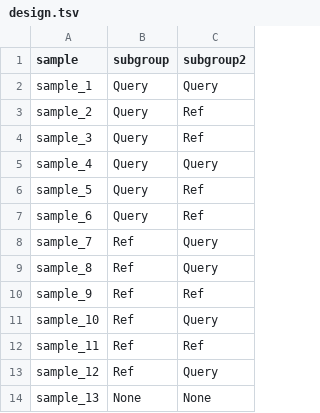
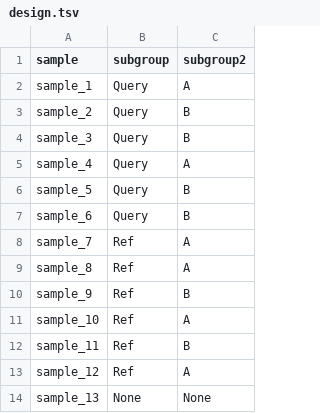
Before and after one commit to iric-soft/epcy, a TSV file: data/small_for_test/design.tsv, drawn as a sheet.

```diff
--- a/data/small_for_test/design.tsv
+++ b/data/small_for_test/design.tsv
@@ -1,14 +1,14 @@
 sample	subgroup	subgroup2
-sample_1	Query	Query
-sample_2	Query	Ref
-sample_3	Query	Ref
-sample_4	Query	Query
-sample_5	Query	Ref
-sample_6	Query	Ref
-sample_7	Ref	Query
-sample_8	Ref	Query
-sample_9	Ref	Ref
-sample_10	Ref	Query
-sample_11	Ref	Ref
-sample_12	Ref	Query
+sample_1	Query	A
+sample_2	Query	B
+sample_3	Query	B
+sample_4	Query	A
+sample_5	Query	B
+sample_6	Query	B
+sample_7	Ref	A
+sample_8	Ref	A
+sample_9	Ref	B
+sample_10	Ref	A
+sample_11	Ref	B
+sample_12	Ref	A
 sample_13	None	None
```
Also changed, not shown: 1 other file.
